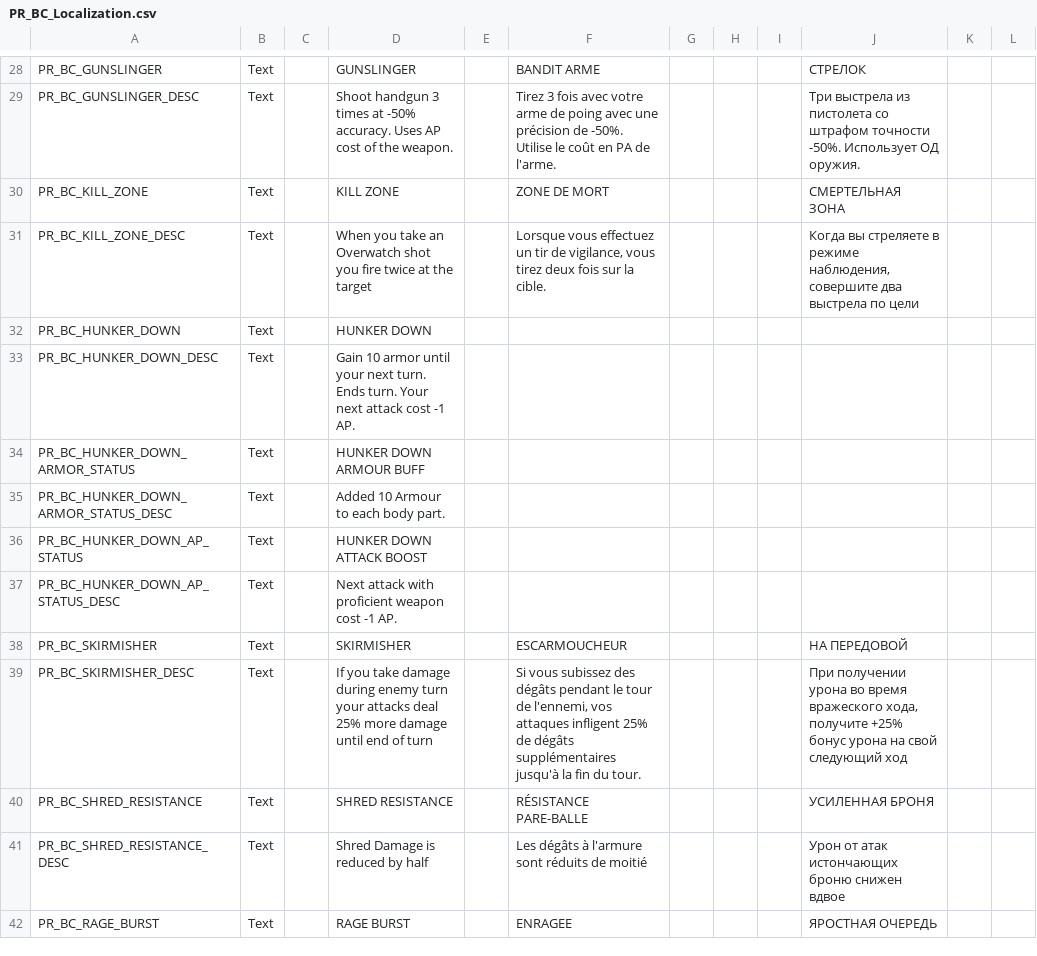
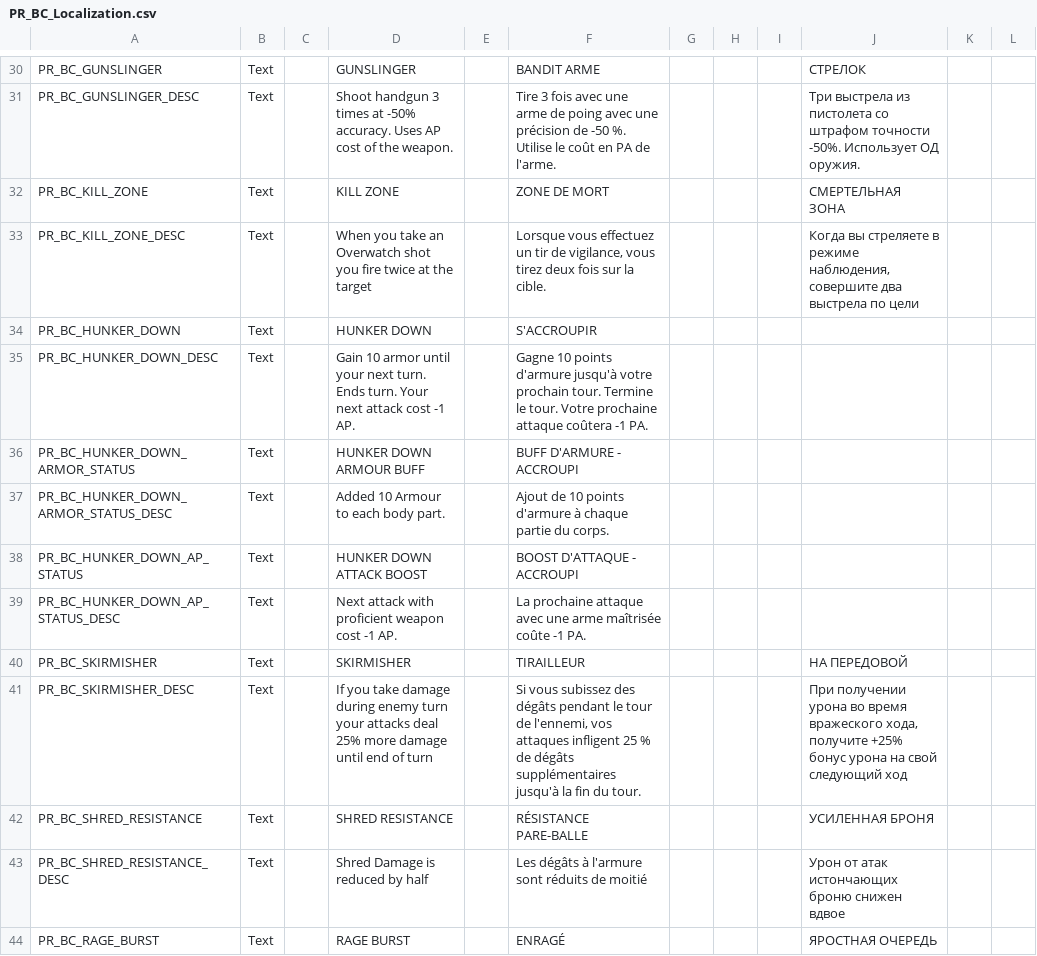
Before and after one commit to Calvitix/TFTV, a CSV file: Dist/Assets/Localization/PR_BC_Localization.csv, drawn as a sheet; only a part is shown, gaps mark what is left out; addresses are those after the commit; the diff covers the shown part only; the diff names each change by its address in the sheet, - before the commit and + after, or states it on an @@ line.

```diff
--- a/Dist/Assets/Localization/PR_BC_Localization.csv
+++ b/Dist/Assets/Localization/PR_BC_Localization.csv
-F31: Tirez 3 fois avec votre arme de poing avec une précision de -50%. Utilise le…
+F31: Tire 3 fois avec une arme de poing avec une précision de -50 %. Utilise le…
-F34: (empty)
+F34: S'ACCROUPIR
-F35: (empty)
+F35: Gagne 10 points d'armure jusqu'à votre prochain tour. Termine le tour. Votre prochaine attaque coûtera -1 PA.
-F36: (empty)
+F36: BUFF D'ARMURE - ACCROUPI
-F37: (empty)
+F37: Ajout de 10 points d'armure à chaque partie du corps.
-F38: (empty)
+F38: BOOST D'ATTAQUE - ACCROUPI
-F39: (empty)
+F39: La prochaine attaque avec une arme maîtrisée coûte -1 PA.
-F40: ESCARMOUCHEUR
+F40: TIRAILLEUR
-F41: …attaques infligent 25% de dégâts…
+F41: …attaques infligent 25 % de dégâts…
-F44: ENRAGEE
+F44: ENRAGÉ
```
Also changed, not shown: 2 added rows and 101 edited cells elsewhere in this file, TFTV/Assets/Localization/PR_BC_Localization.csv, 20 other files.
